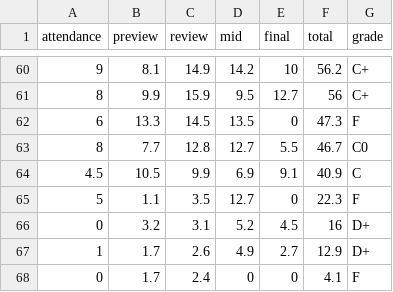
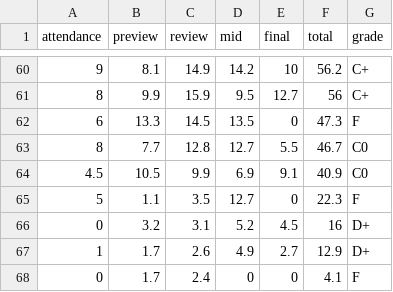
Before and after one commit to kshan226/grade, a CSV file: sts_score.csv, drawn as a sheet; only a part is shown, gaps mark what is left out.

Commit message:
Update sts_score.csv

```diff
--- a/sts_score.csv
+++ b/sts_score.csv
@@ -63,3 +63,3 @@
 8,7.7,12.8,12.7,5.5,46.7,C0
-4.5,10.5,9.9,6.9,9.1,40.9,C
+4.5,10.5,9.9,6.9,9.1,40.9,C0
 5,1.1,3.5,12.7,0,22.3,F
```
